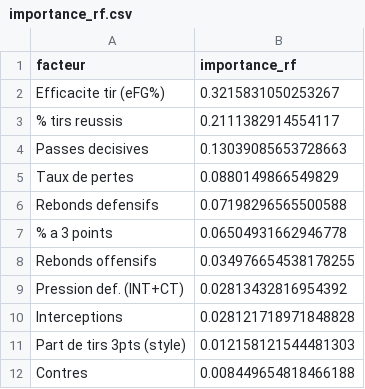
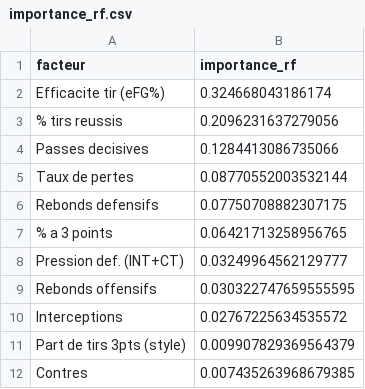
Before and after one commit to Blockburnb/R6.06-Domaines-d-application-de-la-statistique, a CSV file: analyse/resultats/facteurs/importance_rf.csv, drawn as a sheet.

```diff
--- a/analyse/resultats/facteurs/importance_rf.csv
+++ b/analyse/resultats/facteurs/importance_rf.csv
@@ -1,12 +1,12 @@
 facteur,importance_rf
-Efficacite tir (eFG%),0.3215831050253267
-% tirs reussis,0.2111382914554117
-Passes decisives,0.13039085653728663
-Taux de pertes,0.0880149866549829
-Rebonds defensifs,0.07198296565500588
-% a 3 points,0.06504931662946778
-Rebonds offensifs,0.034976654538178255
-Pression def. (INT+CT),0.02813432816954392
-Interceptions,0.028121718971848828
-Part de tirs 3pts (style),0.012158121544481303
-Contres,0.008449654818466188
+Efficacite tir (eFG%),0.324668043186174
+% tirs reussis,0.2096231637279056
+Passes decisives,0.1284413086735066
+Taux de pertes,0.08770552003532144
+Rebonds defensifs,0.07750708882307175
+% a 3 points,0.06421713258956765
+Pression def. (INT+CT),0.03249964562129777
+Rebonds offensifs,0.030322747659555595
+Interceptions,0.02767225634535572
+Part de tirs 3pts (style),0.009907829369564379
+Contres,0.007435263968679385
```
Also changed, not shown: analyse/resultats/exploratoire/forces_equipe_saison.csv, analyse/resultats/facteurs/importance_univariee.csv, 19 other files.
